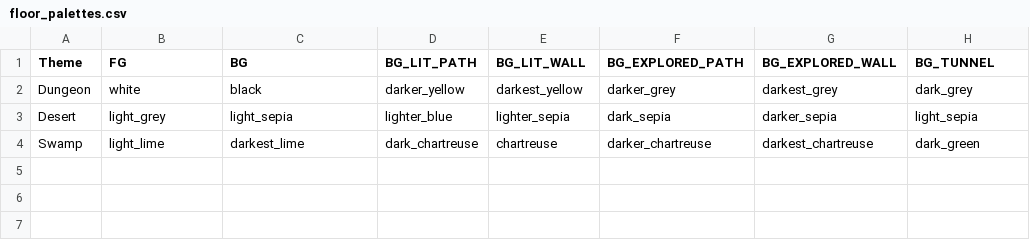
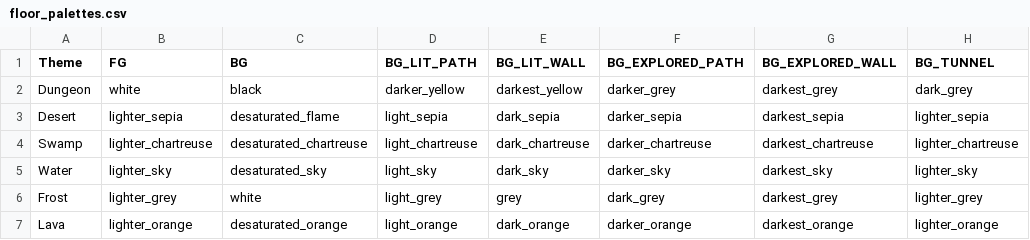
Before and after one commit to kwoolter/roguelike, a CSV file: roguelike/model/data/themes/floor_palettes.csv, drawn as a sheet.

Commit message:
Swapped to linear interpolation of colours Added a bunch of new themes

```diff
--- a/roguelike/model/data/themes/floor_palettes.csv
+++ b/roguelike/model/data/themes/floor_palettes.csv
@@ -2,3 +2,6 @@
 Dungeon,white,black,darker_yellow, darkest_yellow, darker_grey,darkest_grey,dark_grey
-Desert,light_grey,light_sepia,lighter_blue,lighter_sepia,dark_sepia,darker_sepia,light_sepia
-Swamp,light_lime,darkest_lime,dark_chartreuse,chartreuse,darker_chartreuse,darkest_chartreuse,dark_green
+Desert,lighter_sepia,desaturated_flame,light_sepia,dark_sepia,darker_sepia,darkest_sepia,lighter_sepia
+Swamp,lighter_chartreuse,desaturated_chartreuse,light_chartreuse,dark_chartreuse,darker_chartreuse,darkest_chartreuse,lighter_chartreuse
+Water,lighter_sky,desaturated_sky,light_sky,dark_sky,darker_sky,darkest_sky,lighter_sky
+Frost,lighter_grey,white,light_grey,grey,dark_grey,darkest_grey,lighter_grey
+Lava,lighter_orange,desaturated_orange,light_orange,dark_orange,darker_orange,darkest_orange,lighter_orange
```
Also changed, not shown: roguelike/model/data/themes/room_names.csv, roguelike/model/data/themes/room_palettes.csv, 3 other files.
